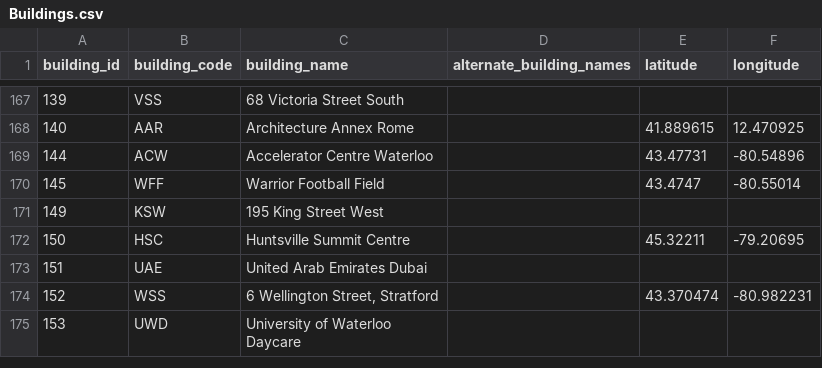
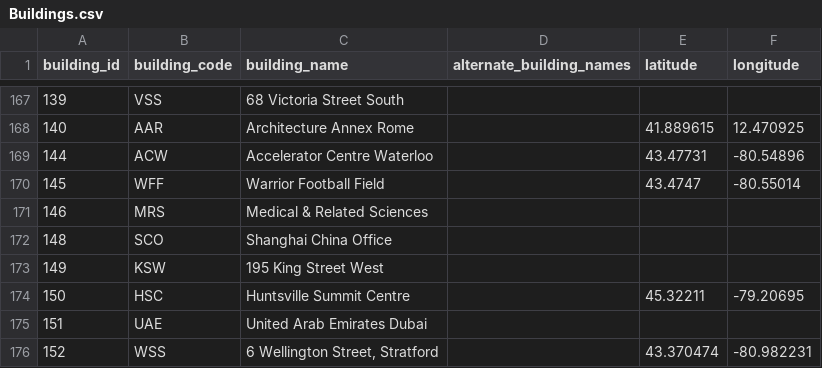
Before and after one commit to uWaterloo/Datasets, a CSV file: Buildings/Buildings.csv, drawn as a sheet; only a part is shown, gaps mark what is left out; the shorter side is filled out with more unchanged rows; the diff names each change by its address in the sheet, - before the commit and + after, or states it on an @@ line.

Commit message:
New buildings: MRS and SCO.

```diff
--- a/Buildings/Buildings.csv
+++ b/Buildings/Buildings.csv
+row 171: 146 | MRS | Medical & Related Sciences
+row 172: 148 | SCO | Shanghai China Office
```
